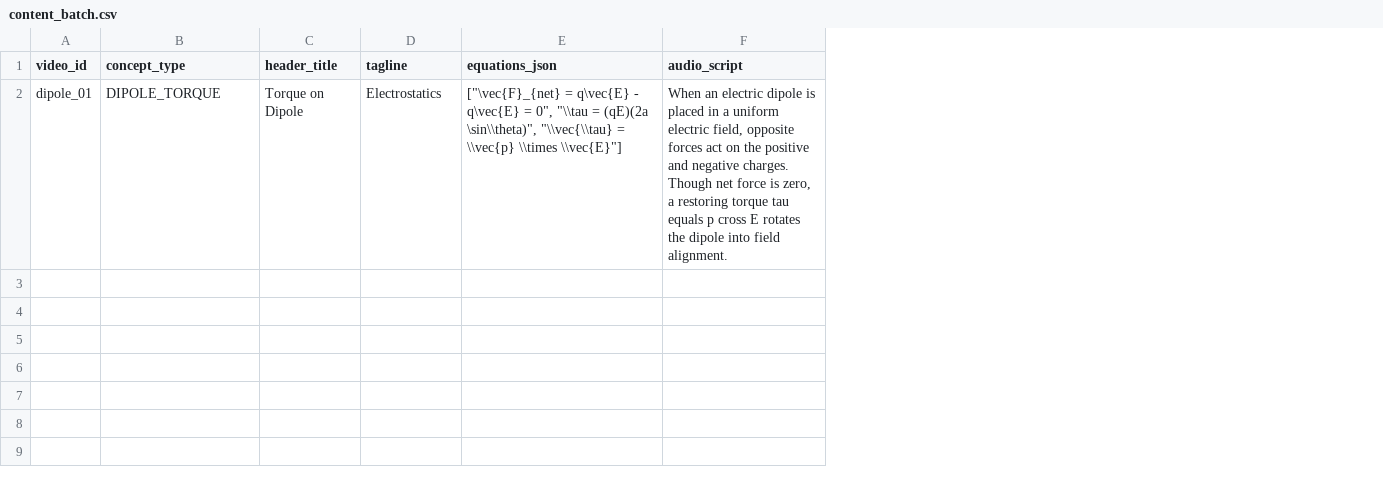
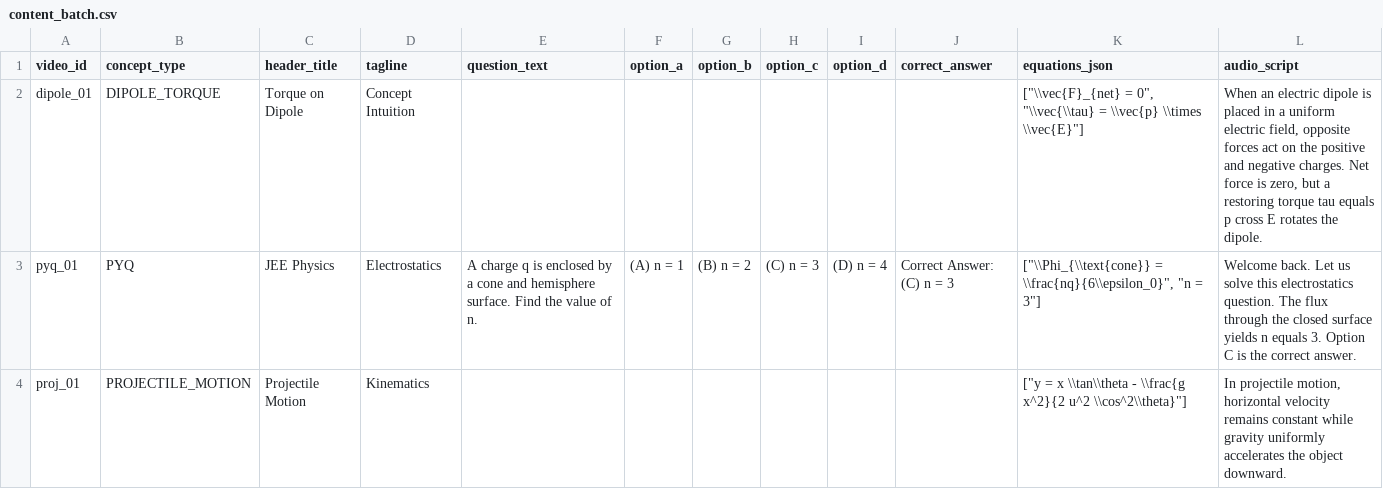
Before and after one commit to saemlabs/physics, a CSV file: content_batch.csv, drawn as a sheet; addresses are those after the commit; the diff names each change by its address in the sheet, - before the commit and + after, or states it on an @@ line.

Commit message:
Update content_batch.csv

```diff
--- a/content_batch.csv
+++ b/content_batch.csv
+column E (question_text), empty
+column F (option_a), empty
+column G (option_b), empty
+column H (option_c), empty
+column I (option_d), empty
+column J (correct_answer), empty
-D2 (tagline): Electrostatics
+D2 (tagline): Concept Intuition
-K2 (equations_json): ["\vec{F}_{net} = q\vec{E} - q\vec{E} = 0", "\\tau = (qE)(2a \sin\\theta)", "\\vec{\\tau} =…
+K2 (equations_json): ["\\vec{F}_{net} = 0", "\\vec{\\tau} =…
-L2 (audio_script): …negative charges. Though net force is zero, a restoring torque tau equals p cross E rotates the dipole into field alignment.
+L2 (audio_script): …negative charges. Net force is zero, but a restoring torque tau equals p cross E rotates the dipole.
+row 3: pyq_01 | PYQ | JEE Physics | Electrostatics | A charge q is enclosed by a cone and hemisphere surface. Find the value of n. | (A) n = 1 | (B) n = 2 | (C) n = 3 | (D) n = 4 | Correct Answer: (C) n = 3 | ["\\Phi_{\\text{cone}} = \\frac{nq}{6\\epsilon_0}", "n = 3"] | Welcome back. Let us solve this electrostatics question. The flux through the closed surface yields n equals 3. Option C is the correct answer.
+row 4: proj_01 | PROJECTILE_MOTION | Projectile Motion | Kinematics |  |  |  |  |  |  | ["y = x \\tan\\theta - \\frac{g x^2}{2 u^2 \\cos^2\\theta}"] | In projectile motion, horizontal velocity remains constant while gravity uniformly accelerates the object downward.
```
